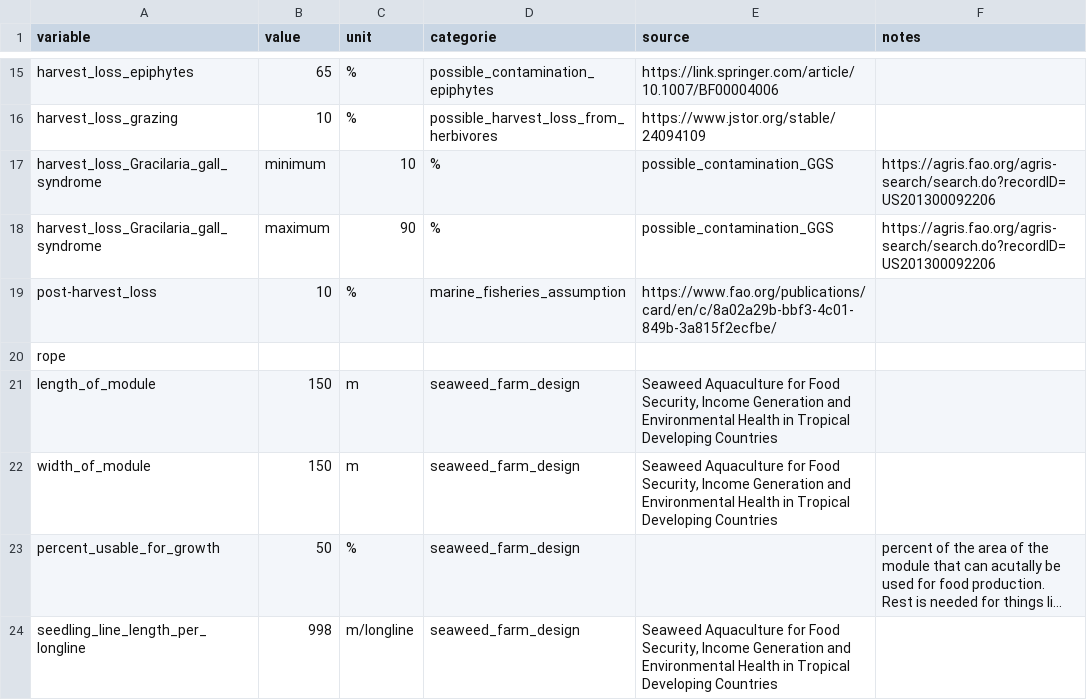
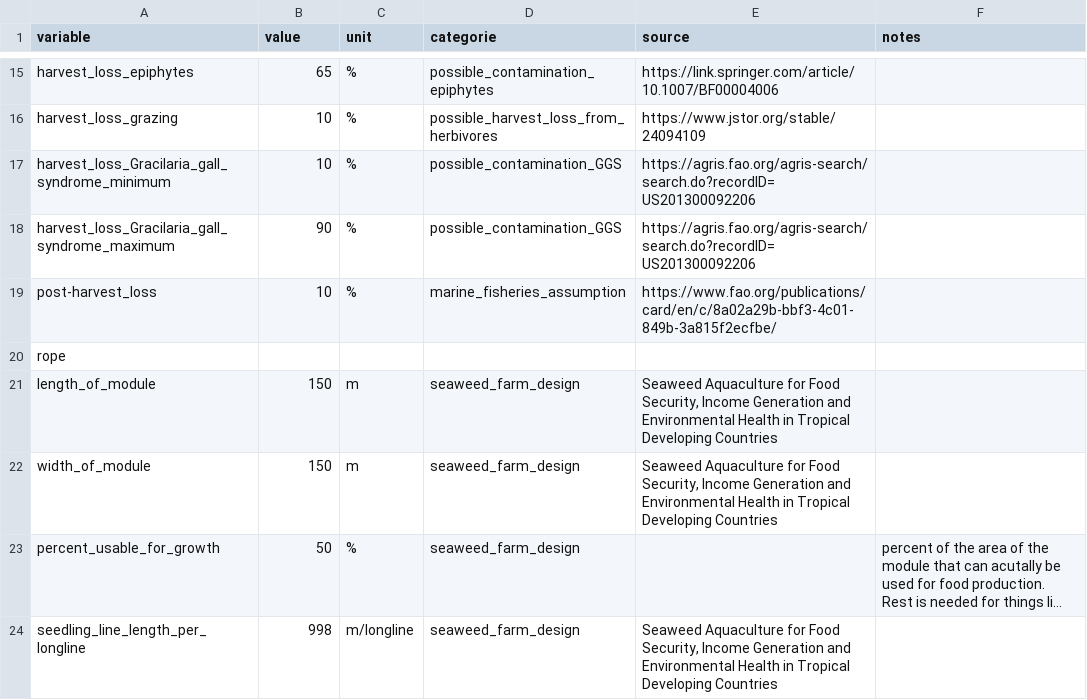
Before and after one commit to allfed/Seaweed-Scaleup-Model, a CSV file: data/constants.csv, drawn as a sheet; only a part is shown, gaps mark what is left out; long unchanged cells end in ….

Commit message:
Update constants.csv

```diff
--- a/data/constants.csv
+++ b/data/constants.csv
@@ -16,4 +16,4 @@ harvest_loss_epiphytes,65,%,possible_contamination_epiphytes,https://link.spring
 harvest_loss_grazing,10,%,possible_harvest_loss_from_herbivores,https://www.jstor.org/stable/24094109
-harvest_loss_Gracilaria_gall_syndrome, minimum,10,%,possible_contamination_GGS,https://agris.fao.org/agris-search/search.do?recordID=US201300092206
-harvest_loss_Gracilaria_gall_syndrome, maximum,90,%,possible_contamination_GGS,https://agris.fao.org/agris-search/search.do?recordID=US201300092206
+harvest_loss_Gracilaria_gall_syndrome_minimum,10,%,possible_contamination_GGS,https://agris.fao.org/agris-search/search.do?recordID=US201300092206
+harvest_loss_Gracilaria_gall_syndrome_maximum,90,%,possible_contamination_GGS,https://agris.fao.org/agris-search/search.do?recordID=US201300092206
 post-harvest_loss,10,%,marine_fisheries_assumption,https://www.fao.org/publications/card/en/c/8a02a29b-bbf3-4c01-849b-3a815f2ecfbe/
```
